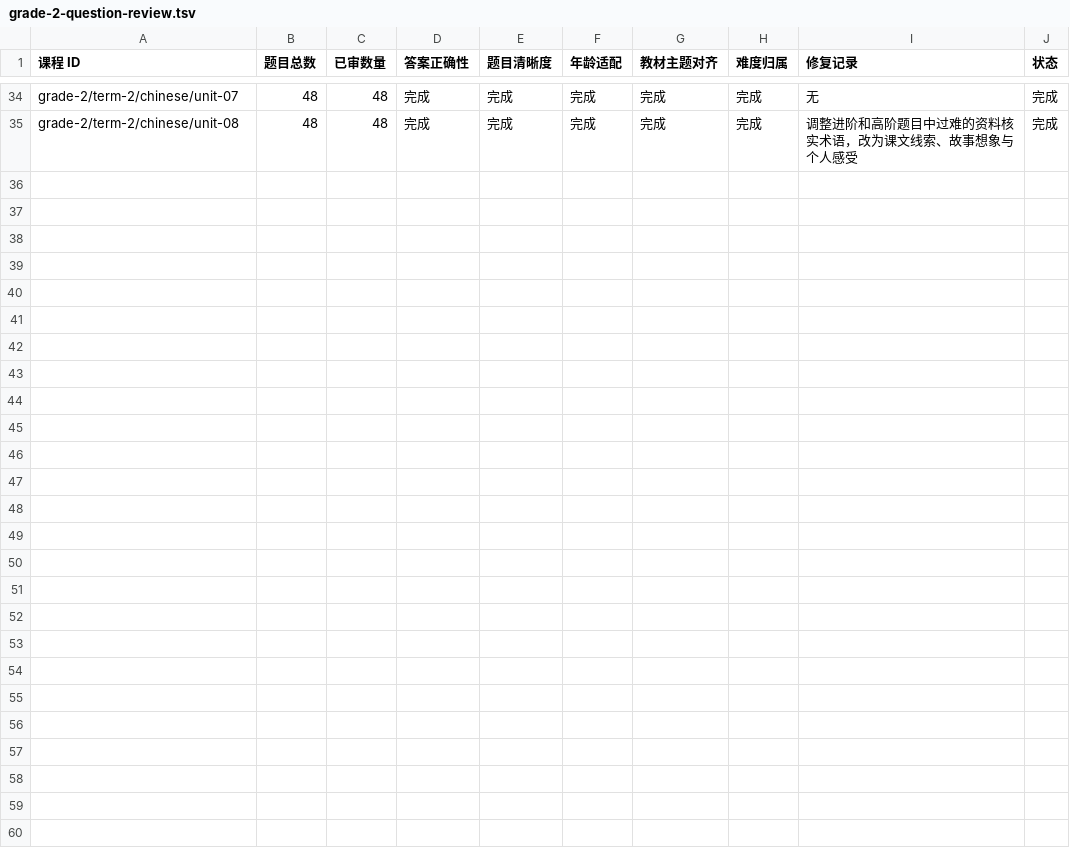
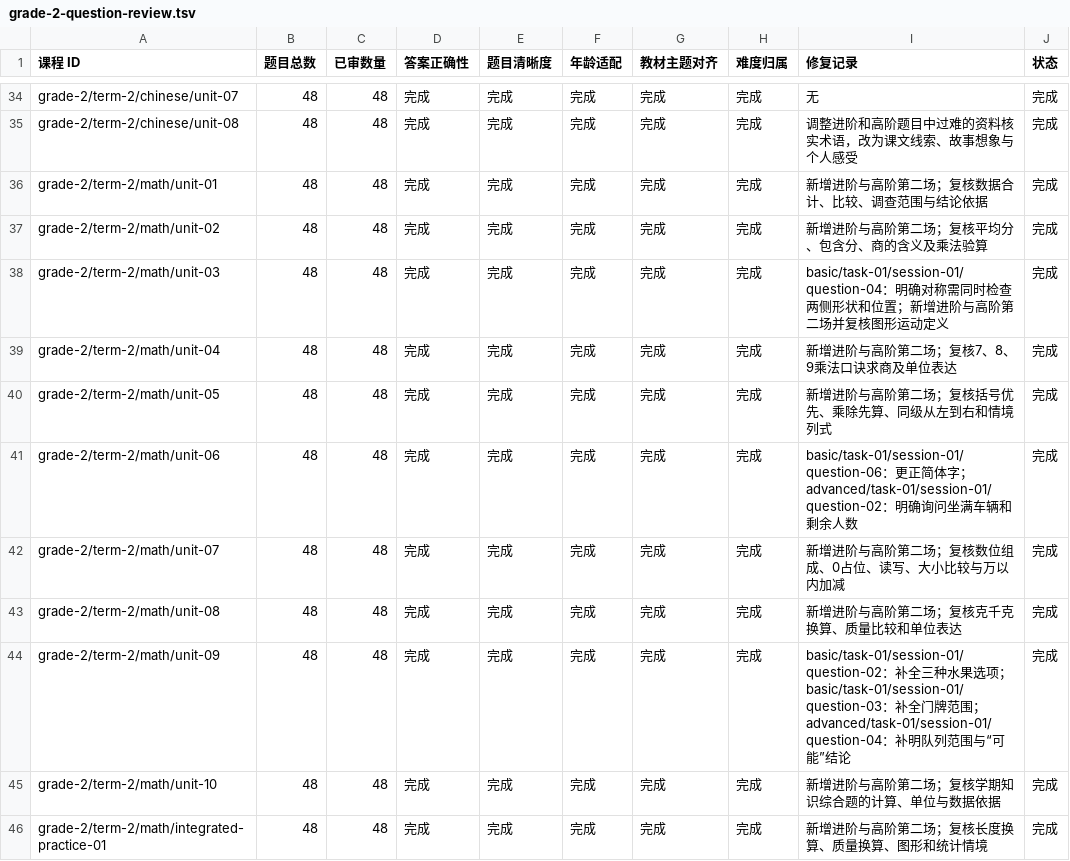
Before and after one commit to naodeng/China-Primary-School-Study-Funny-Resource, a TSV file: docs/curriculum/grade-2-question-review.tsv, drawn as a sheet; only a part is shown, gaps mark what is left out.

Commit message:
feat: add reviewed math extension tasks for term two

```diff
--- a/docs/curriculum/grade-2-question-review.tsv
+++ b/docs/curriculum/grade-2-question-review.tsv
@@ -35 +35,12 @@ grade-2/term-2/chinese/unit-07	48	48	完成	完成	完成	完成	完成	无	完
 grade-2/term-2/chinese/unit-08	48	48	完成	完成	完成	完成	完成	调整进阶和高阶题目中过难的资料核实术语，改为课文线索、故事想象与个人感受	完成
+grade-2/term-2/math/unit-01	48	48	完成	完成	完成	完成	完成	新增进阶与高阶第二场；复核数据合计、比较、调查范围与结论依据	完成
+grade-2/term-2/math/unit-02	48	48	完成	完成	完成	完成	完成	新增进阶与高阶第二场；复核平均分、包含分、商的含义及乘法验算	完成
+grade-2/term-2/math/unit-03	48	48	完成	完成	完成	完成	完成	basic/task-01/session-01/question-04：明确对称需同时检查两侧形状和位置；新增进阶与高阶第二场并复核图形运动定义	完成
+grade-2/term-2/math/unit-04	48	48	完成	完成	完成	完成	完成	新增进阶与高阶第二场；复核7、8、9乘法口诀求商及单位表达	完成
+grade-2/term-2/math/unit-05	48	48	完成	完成	完成	完成	完成	新增进阶与高阶第二场；复核括号优先、乘除先算、同级从左到右和情境列式	完成
+grade-2/term-2/math/unit-06	48	48	完成	完成	完成	完成	完成	basic/task-01/session-01/question-06：更正简体字；advanced/task-01/session-01/question-02：明确询问坐满车辆和剩余人数	完成
+grade-2/term-2/math/unit-07	48	48	完成	完成	完成	完成	完成	新增进阶与高阶第二场；复核数位组成、0占位、读写、大小比较与万以内加减	完成
+grade-2/term-2/math/unit-08	48	48	完成	完成	完成	完成	完成	新增进阶与高阶第二场；复核克千克换算、质量比较和单位表达	完成
+grade-2/term-2/math/unit-09	48	48	完成	完成	完成	完成	完成	basic/task-01/session-01/question-02：补全三种水果选项；basic/task-01/session-01/question-03：补全门牌范围；advanced/task-01/session-01/question-04：补明队列范围与“可能”结论	完成
+grade-2/term-2/math/unit-10	48	48	完成	完成	完成	完成	完成	新增进阶与高阶第二场；复核学期知识综合题的计算、单位与数据依据	完成
+grade-2/term-2/math/integrated-practice-01	48	48	完成	完成	完成	完成	完成	新增进阶与高阶第二场；复核长度换算、质量换算、图形和统计情境	完成
```
Also changed, not shown: 12 other files.
